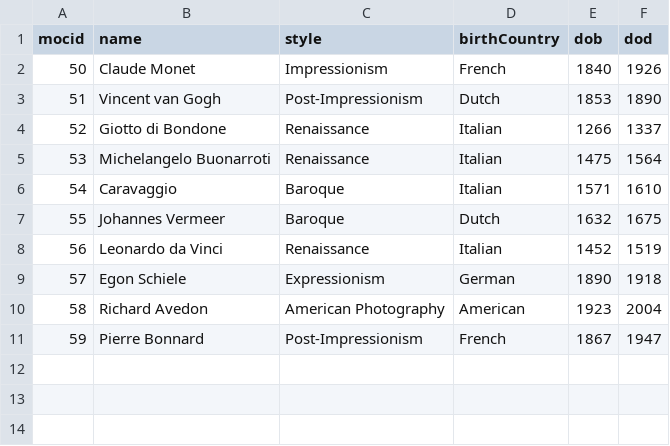
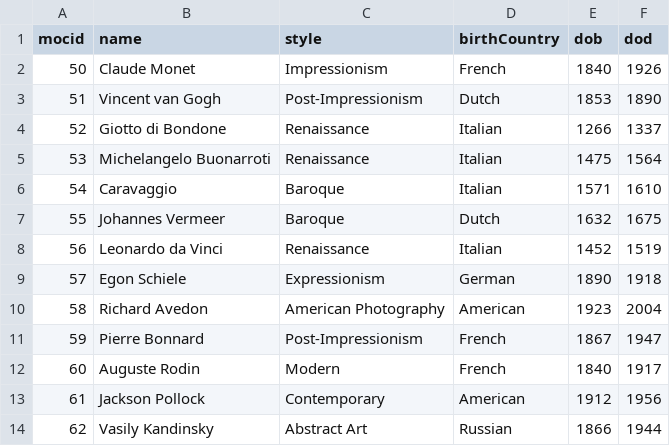
Before and after one commit to ai223/CS-GY_6083_final_project_culture, a CSV file: main/MuseumObjectCreator.csv, drawn as a sheet; the diff names each change by its address in the sheet, - before the commit and + after, or states it on an @@ line.

```diff
--- a/main/MuseumObjectCreator.csv
+++ b/main/MuseumObjectCreator.csv
+row 12: 60 | Auguste Rodin | Modern | French | 1840 | 1917
+row 13: 61 | Jackson Pollock | Contemporary | American | 1912 | 1956
+row 14: 62 | Vasily Kandinsky | Abstract Art | Russian | 1866 | 1944
```
Also changed, not shown: main/created_by.csv, main/has_object_MuseumObject.csv.
